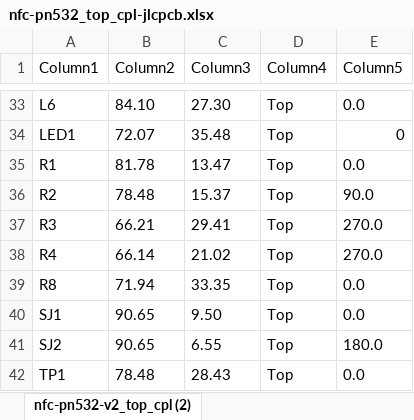
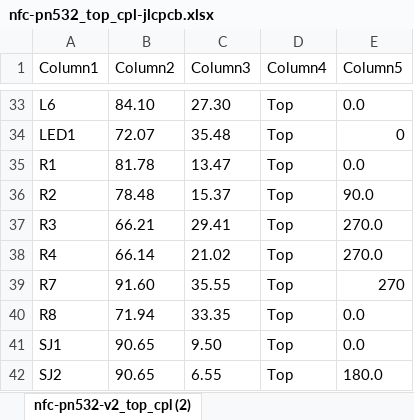
Before and after one commit to julian-w/PN532-Breakout-Board, an Excel workbook: v1/nfc-pn532_top_cpl-jlcpcb.xlsx, sheet nfc-pn532-v2_top_cpl (2), drawn as a sheet; only a part is shown, gaps mark what is left out; the shorter side is filled out with more unchanged rows; values as stored, in another font and other column widths than the file's, no borders; table styles not drawn; the diff names each change by its address in the sheet, - before the commit and + after, or states it on an @@ line.

```diff
--- a/v1/nfc-pn532_top_cpl-jlcpcb.xlsx (sheet nfc-pn532-v2_top_cpl (2))
+++ b/v1/nfc-pn532_top_cpl-jlcpcb.xlsx (sheet nfc-pn532-v2_top_cpl (2))
+row 39: R7 | 91.60 | 35.55 | Top | 270
```
Also changed, not shown: v1/nfc-pn532_top_bom-jlcpcb.xlsx, 4 other files.
